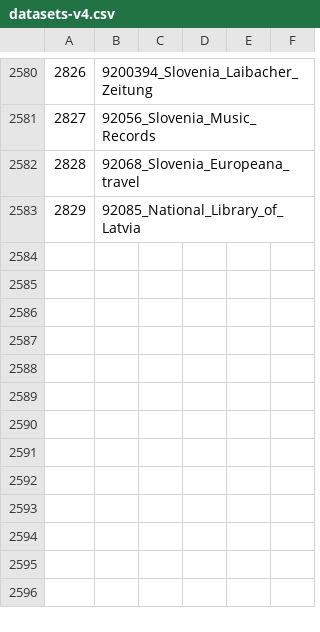
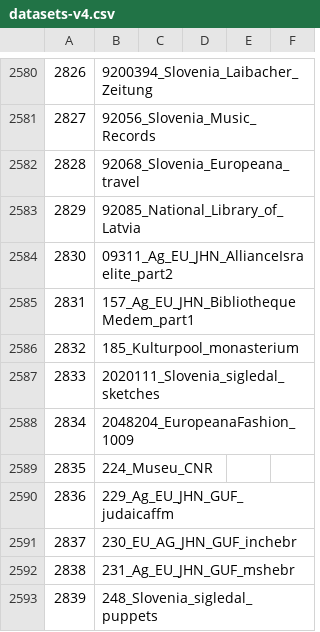
Before and after one commit to pkiraly/europeana-qa-api, a CSV file: src/main/resources/abbreviations/datasets-v4.csv, drawn as a sheet; only a part is shown, gaps mark what is left out; the diff names each change by its address in the sheet, - before the commit and + after, or states it on an @@ line.

Commit message:
Add abbreviation for v2020-06

```diff
--- a/src/main/resources/abbreviations/datasets-v4.csv
+++ b/src/main/resources/abbreviations/datasets-v4.csv
+row 2584: 2830 | 09311_Ag_EU_JHN_AllianceIsraelite_part2
+row 2585: 2831 | 157_Ag_EU_JHN_BibliothequeMedem_part1
+row 2586: 2832 | 185_Kulturpool_monasterium
+row 2587: 2833 | 2020111_Slovenia_sigledal_sketches
+row 2588: 2834 | 2048204_EuropeanaFashion_1009
+row 2589: 2835 | 224_Museu_CNR
+row 2590: 2836 | 229_Ag_EU_JHN_GUF_judaicaffm
+row 2591: 2837 | 230_EU_AG_JHN_GUF_inchebr
+row 2592: 2838 | 231_Ag_EU_JHN_GUF_mshebr
+row 2593: 2839 | 248_Slovenia_sigledal_puppets
```
Also changed, not shown: src/main/resources/abbreviations/data-providers-v4.csv.
